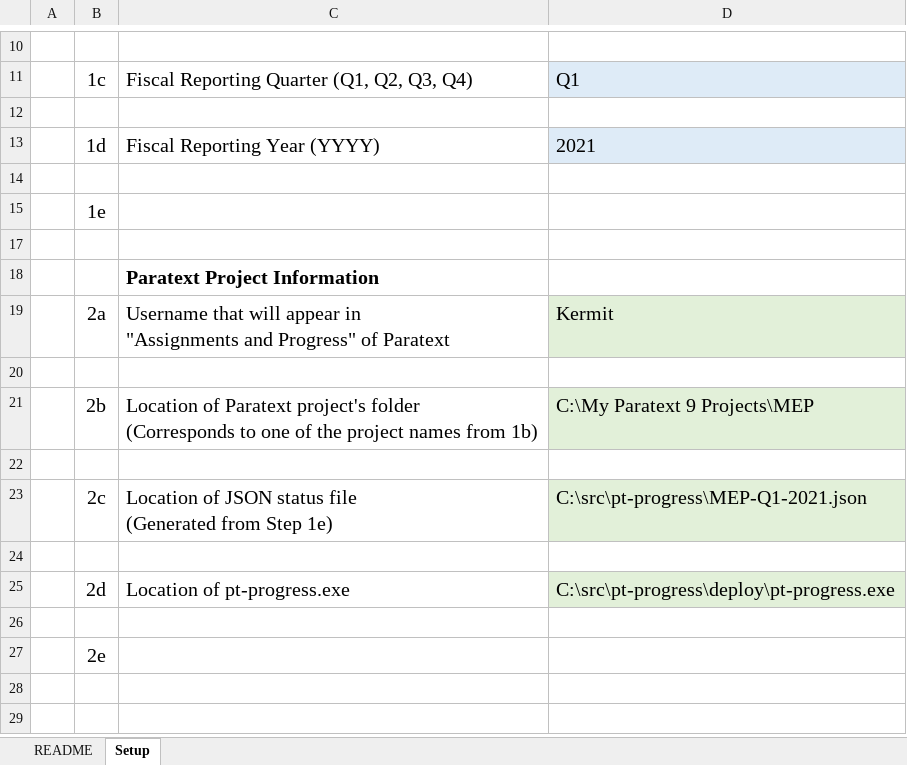
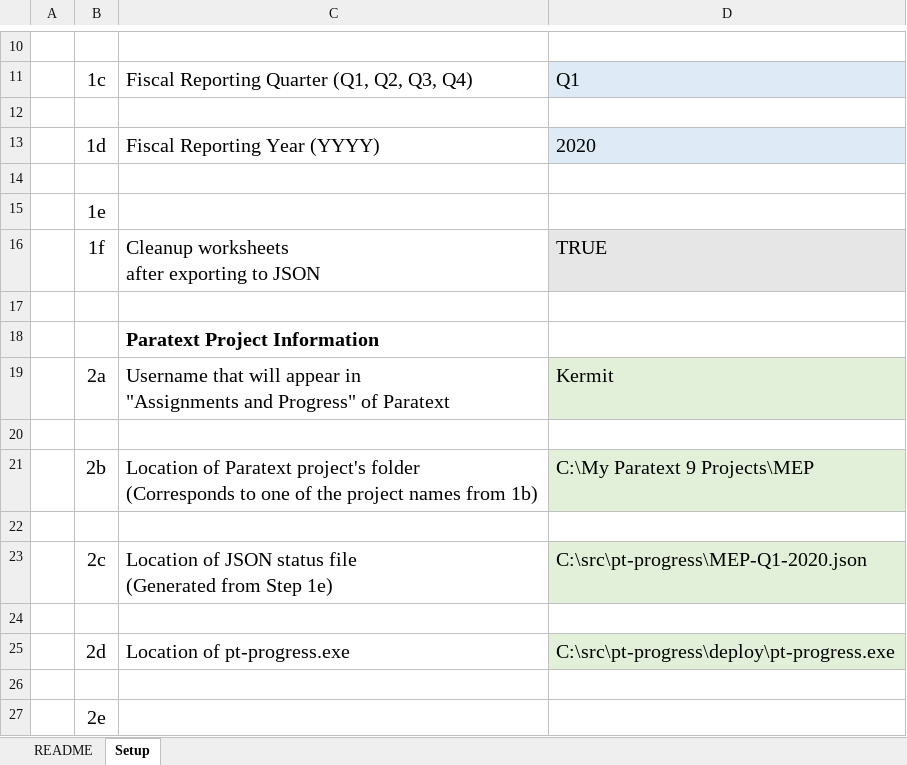
Before and after one commit to mseag/pt-progress, an Excel workbook: Imported Reports.xlsm, sheet Setup, drawn as a sheet; only a part is shown, gaps mark what is left out; values as stored, in another font and other column widths than the file's, no borders; charts and pictures not drawn; ↵ is a line break in a cell; the diff names each change by its address in the sheet, - before the commit and + after, or states it on an @@ line.

```diff
--- a/Imported Reports.xlsm (sheet Setup)
+++ b/Imported Reports.xlsm (sheet Setup)
-D13: 2021
+D13: 2020
@@ row 16 unhidden:  | 1f | Cleanup worksheets ↵ after exporting to JSON | TRUE @@
-D23: C:\src\pt-progress\MEP-Q1-2021.json
+D23: C:\src\pt-progress\MEP-Q1-2020.json
```
Also changed, not shown: sheet README, 5 other files.
